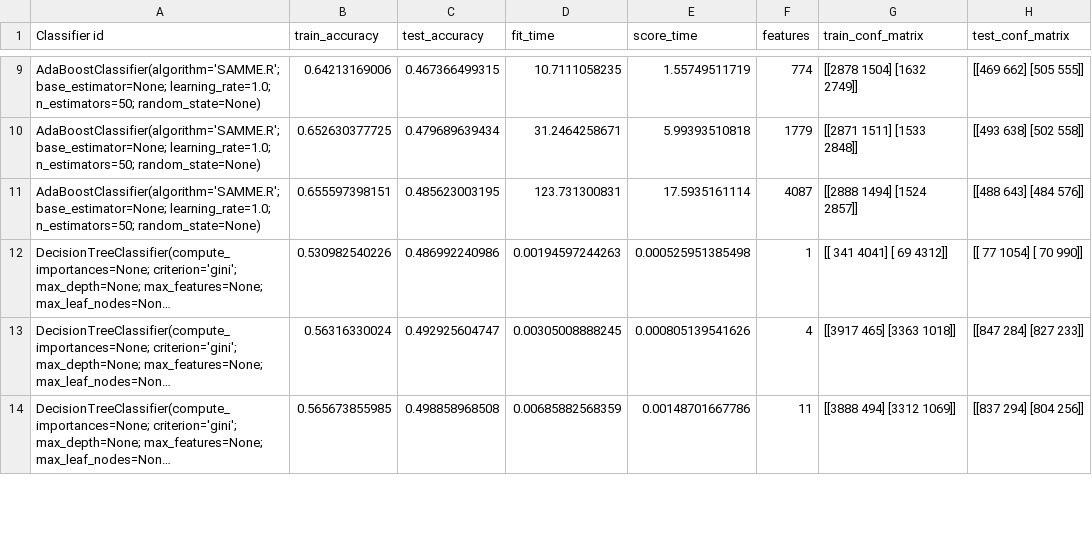
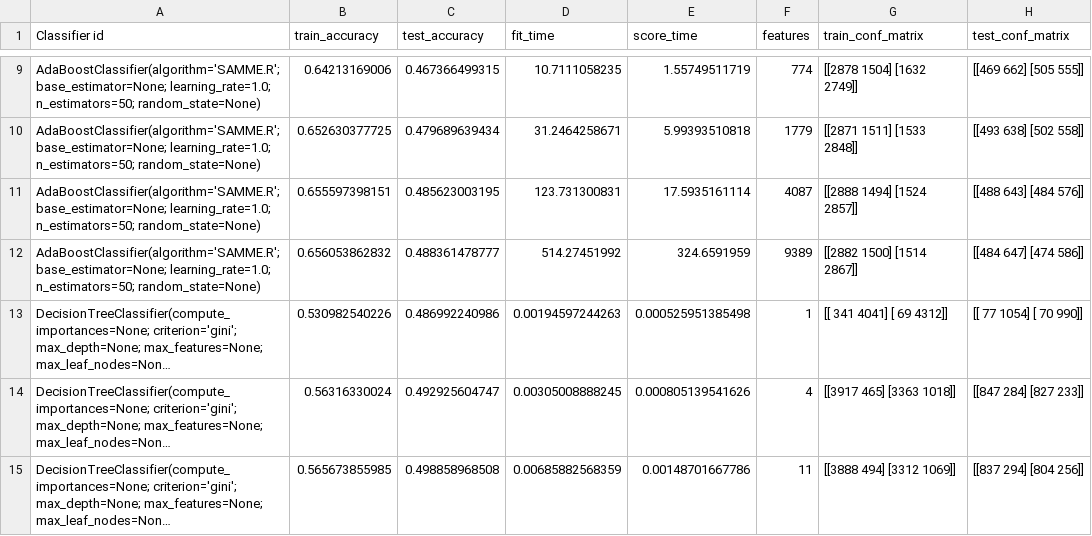
Before and after one commit to HarrieO/Natural-Language-Processing-1, a CSV file: results/M0_classifier_results.csv, drawn as a sheet; only a part is shown, gaps mark what is left out; long unchanged cells end in …; the diff covers the shown part only; the diff names each change by its address in the sheet, - before the commit and + after, or states it on an @@ line.

```diff
--- a/results/M0_classifier_results.csv
+++ b/results/M0_classifier_results.csv
+row 12: AdaBoostClassifier(algorithm='SAMME.R'; base_estimator=None; learning_rate=1.0; n_estimators=50; random_state=None) | 0.656053862832 | 0.488361478777 | 514.27451992 | 324.6591959 | 9389 | [[2882 1500] [1514 2867]] | [[484 647] [474 586]]
```
Also changed, not shown: 6 added rows elsewhere in this file, results/M3_classifier_results.csv, results/M4_classifier_results.csv.
